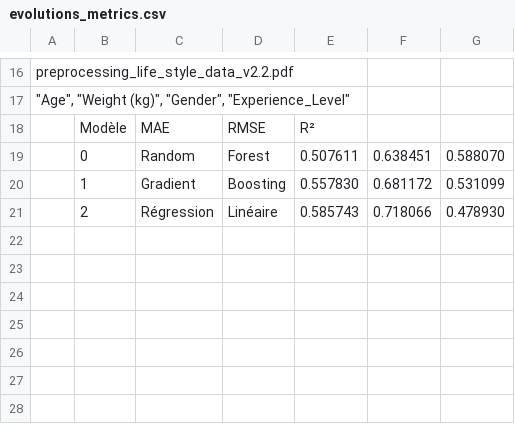
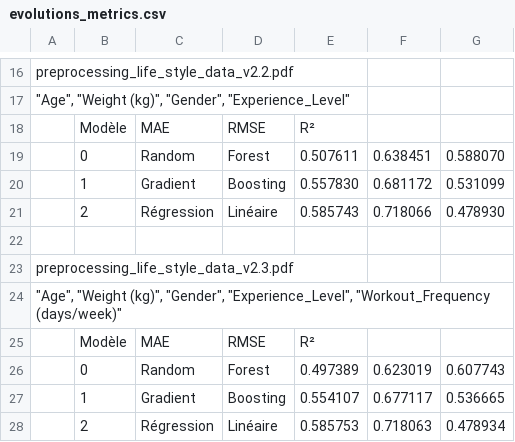
Before and after one commit to happy-developer/train.me, a CSV file: src/logs/evolutions_metrics.csv, drawn as a sheet; only a part is shown, gaps mark what is left out; the diff names each change by its address in the sheet, - before the commit and + after, or states it on an @@ line.

```diff
--- a/src/logs/evolutions_metrics.csv
+++ b/src/logs/evolutions_metrics.csv
+row 22: (empty)
+row 23: preprocessing_life_style_data_v2.3.pdf
+row 24: "Age", "Weight (kg)", "Gender", "Experience_Level", "Workout_Frequency (days/week)"
+row 25:  | Modèle | MAE | RMSE | R²
+row 26:  | 0 | Random | Forest | 0.497389 | 0.623019 | 0.607743
+row 27:  | 1 | Gradient | Boosting | 0.554107 | 0.677117 | 0.536665
+row 28:  | 2 | Régression | Linéaire | 0.585753 | 0.718063 | 0.478934
```
Also changed, not shown: src/logs/predictions.csv, 27 other files.
